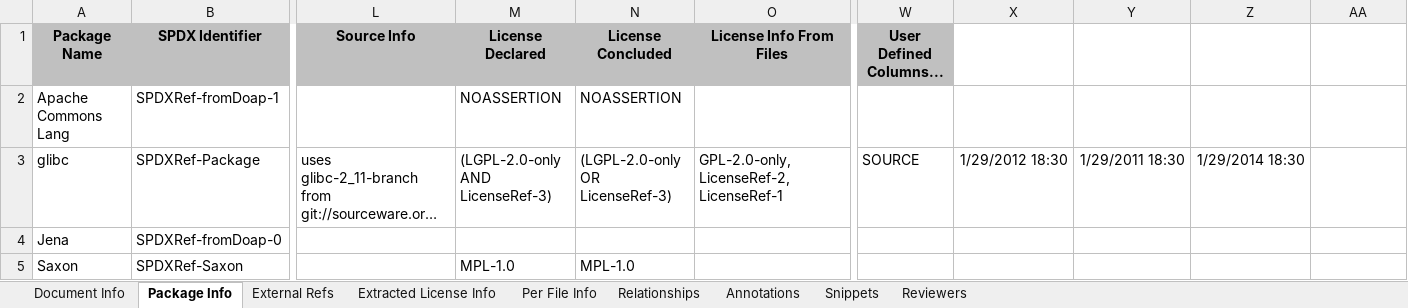
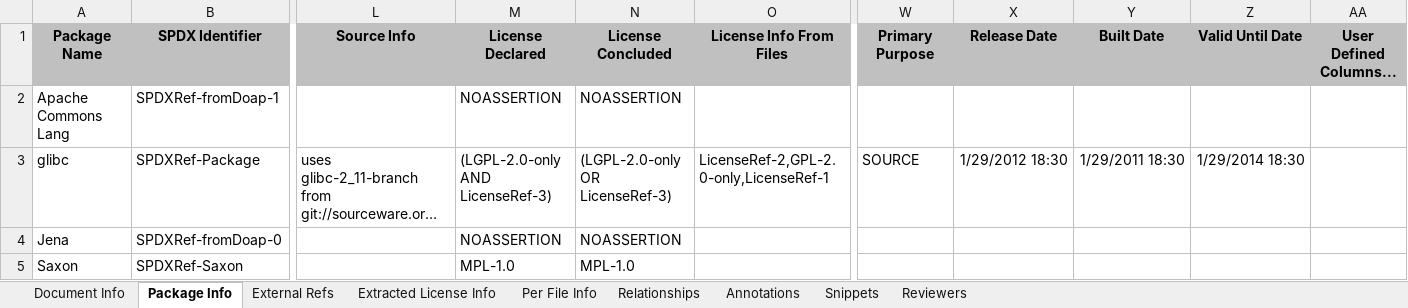
Before and after one commit to spdx/tools-java, an Excel workbook: testResources/SPDXSpreadsheetExample-v2.3.xlsx, sheet Package Info, drawn as a sheet; only a part is shown, gaps mark what is left out; long unchanged cells end in …; values as stored, in another font and other column widths than the file's, no borders; the diff names each change by its address in the sheet, - before the commit and + after, or states it on an @@ line.

```diff
--- a/testResources/SPDXSpreadsheetExample-v2.3.xlsx (sheet Package Info)
+++ b/testResources/SPDXSpreadsheetExample-v2.3.xlsx (sheet Package Info)
-W1: User Defined Columns...
+W1: Primary Purpose
-X1: (empty)
+X1: Release Date
-X1:AA1 fill: none
+X1:AA1 fill: #C0C0C0
-Y1: (empty)
+Y1: Built Date
-Z1: (empty)
+Z1: Valid Until Date
-AA1: (empty)
+AA1: User Defined Columns...
-O3 (License Info From Files): GPL-2.0-only,LicenseRef-2,LicenseRef-1
+O3 (License Info From Files): LicenseRef-2,GPL-2.0-only,LicenseRef-1
-M4 (License Declared): (empty)
+M4 (License Declared): NOASSERTION
-N4 (License Concluded): (empty)
+N4 (License Concluded): NOASSERTION
```
Also changed, not shown: sheet Relationships, sheet Extracted License Info, sheet Annotations, sheet Document Info, sheet External Refs, sheet Snippets, 1 more sheet, 4 other files.
